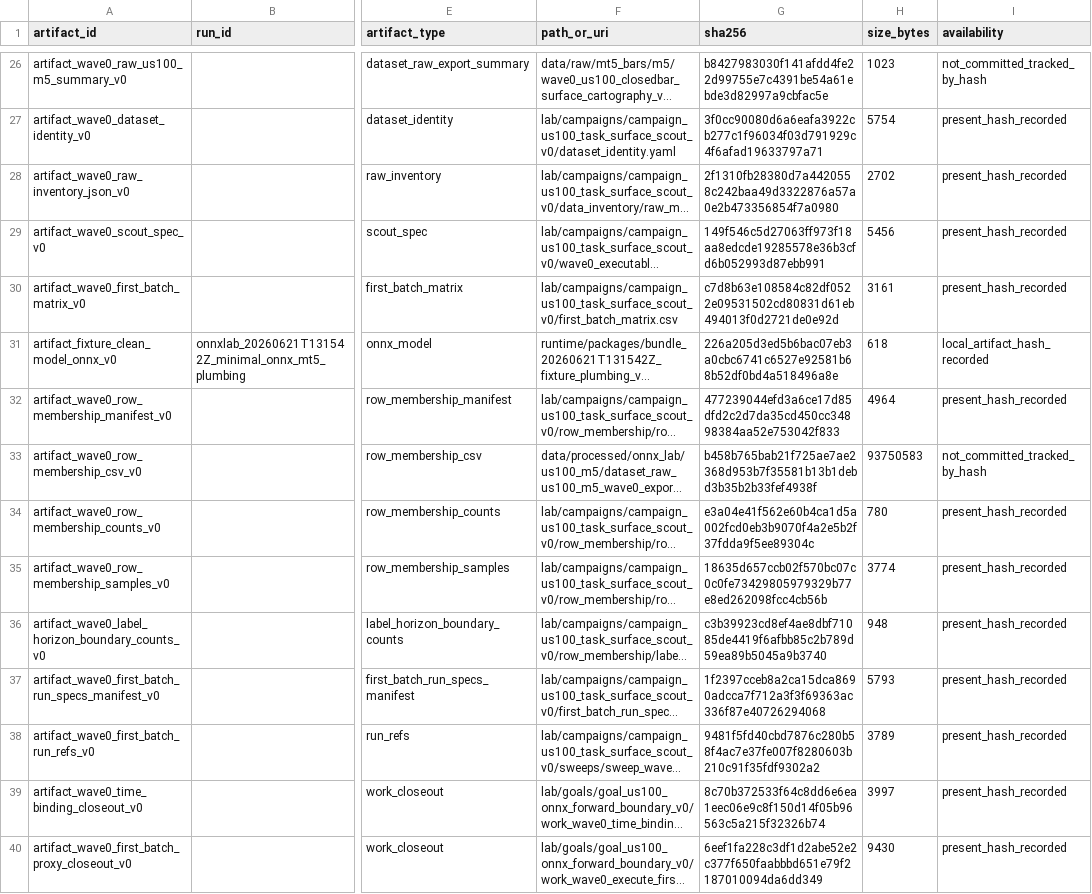
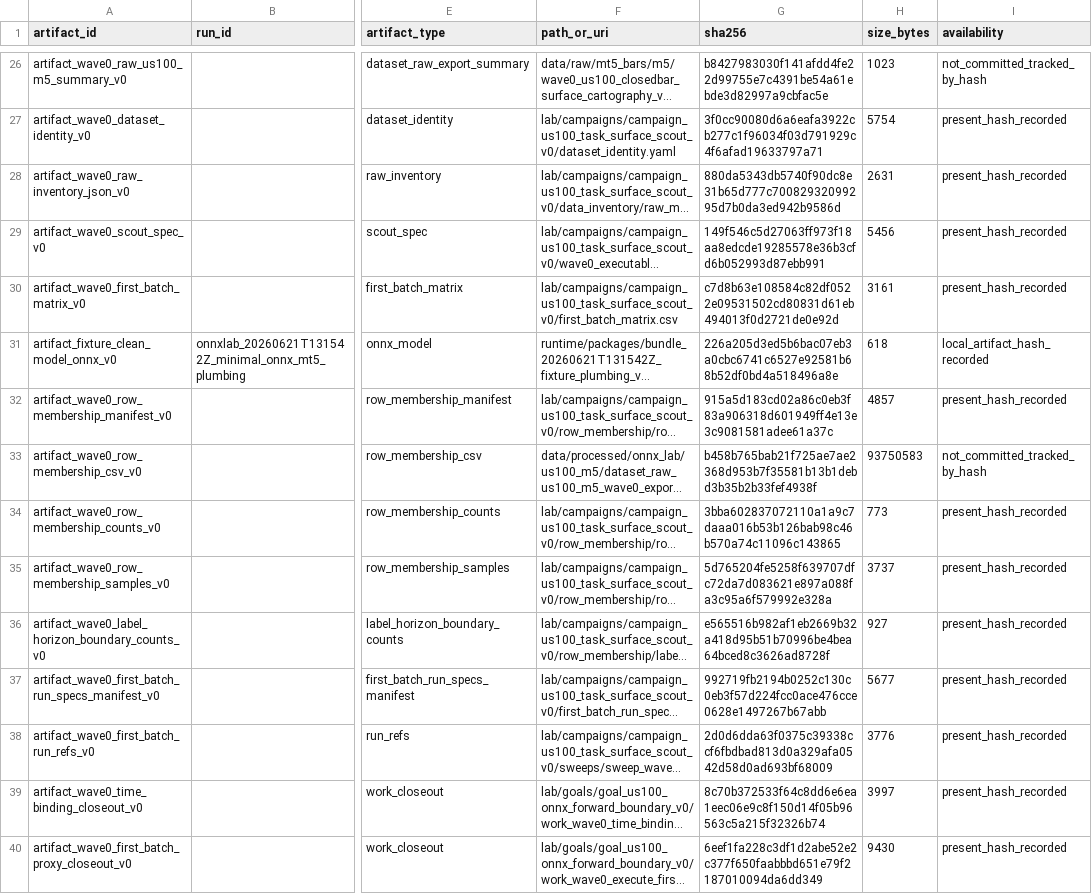
Before and after one commit to Minki-Trader/Project_SpaceSonar_X, a CSV file: docs/registers/artifact_registry.csv, drawn as a sheet; only a part is shown, gaps mark what is left out; long unchanged cells end in …; the diff covers the shown part only; the diff names each change by its address in the sheet, - before the commit and + after, or states it on an @@ line.

```diff
--- a/docs/registers/artifact_registry.csv
+++ b/docs/registers/artifact_registry.csv
-G28 (sha256): 2f1310fb28380d7a4420558c242baa49d3322876a57a0e2b473356854f7a0980
+G28 (sha256): 880da5343db5740f90dc8e31b65d777c70082932099295d7b0da3ed942b9586d
-H28 (size_bytes): 2702
+H28 (size_bytes): 2631
-G32 (sha256): 477239044efd3a6ce17d85dfd2c2d7da35cd450cc34898384aa52e753042f833
+G32 (sha256): 915a5d183cd02a86c0eb3f83a906318d601949ff4e13e3c9081581adee61a37c
-H32 (size_bytes): 4964
+H32 (size_bytes): 4857
-G34 (sha256): e3a04e41f562e60b4ca1d5a002fcd0eb3b9070f4a2e5b2f37fdda9f5ee89304c
+G34 (sha256): 3bba602837072110a1a9c7daaa016b53b126bab98c46b570a74c11096c143865
-H34 (size_bytes): 780
+H34 (size_bytes): 773
-G35 (sha256): 18635d657ccb02f570bc07c0c0fe73429805979329b77e8ed262098fcc4cb56b
+G35 (sha256): 5d765204fe5258f639707dfc72da7d083621e897a088fa3c95a6f579992e328a
-H35 (size_bytes): 3774
+H35 (size_bytes): 3737
-G36 (sha256): c3b39923cd8ef4ae8dbf71085de4419f6afbb85c2b789d59ea89b5045a9b3740
+G36 (sha256): e565516b982af1eb2669b32a418d95b51b70996be4bea64bced8c3626ad8728f
-H36 (size_bytes): 948
+H36 (size_bytes): 927
-G37 (sha256): 1f2397cceb8a2ca15dca8690adcca7f712a3f3f69363ac336f87e40726294068
+G37 (sha256): 992719fb2194b0252c130c0eb3f57d224fcc0ace476cce0628e1497267b67abb
-H37 (size_bytes): 5793
+H37 (size_bytes): 5677
-G38 (sha256): 9481f5fd40cbd7876c280b58f4ac7e37fe007f8280603b210c91f35fdf9302a2
+G38 (sha256): 2d0d6dda63f0375c39338ccf6fbdbad813d0a329afa0542d58d0ad693bf68009
-H38 (size_bytes): 3789
+H38 (size_bytes): 3776
```
Also changed, not shown: 21 edited cells elsewhere in this file, 38 other files.
